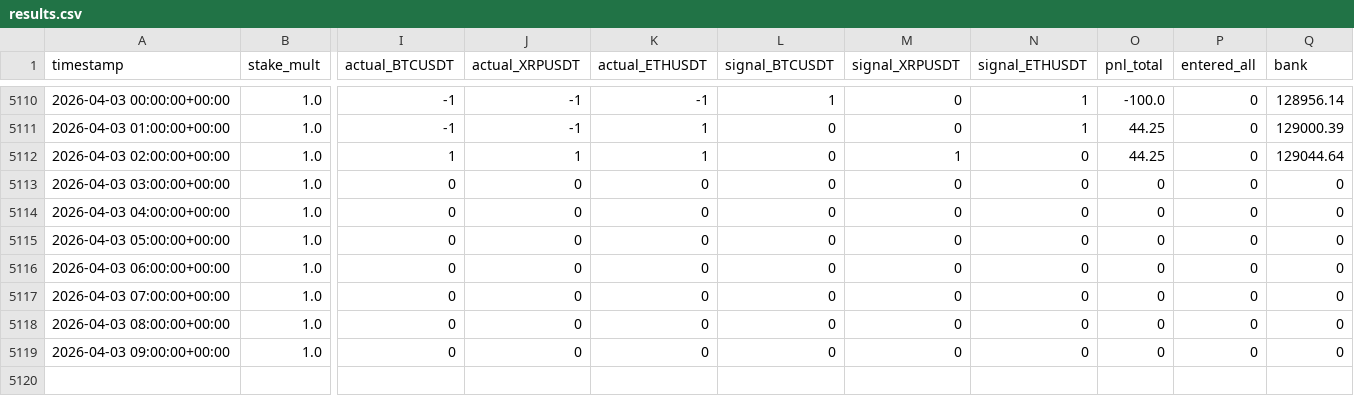
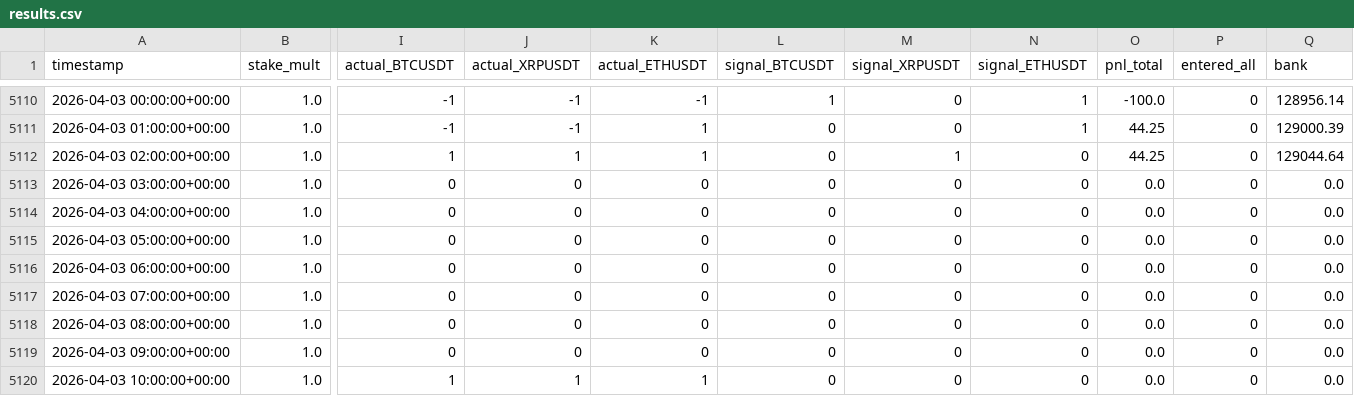
Before and after one commit to mtumalan/masha, a CSV file: data/results.csv, drawn as a sheet; only a part is shown, gaps mark what is left out; rows hold the shown columns only; the diff names each change by its address in the sheet, - before the commit and + after, or states it on an @@ line.

Commit message:
Update results.csv from live PKL models

```diff
--- a/data/results.csv
+++ b/data/results.csv
-O5113:O5119 (pnl_total): 0
+O5113:O5119 (pnl_total): 0.0
-Q5113:Q5119 (bank): 0
+Q5113:Q5119 (bank): 0.0
+row 5120: 2026-04-03 10:00:00+00:00 | 1.0 | 1 | 1 | 1 | 0 | 0 | 0 | 0.0 | 0 | 0.0
```
